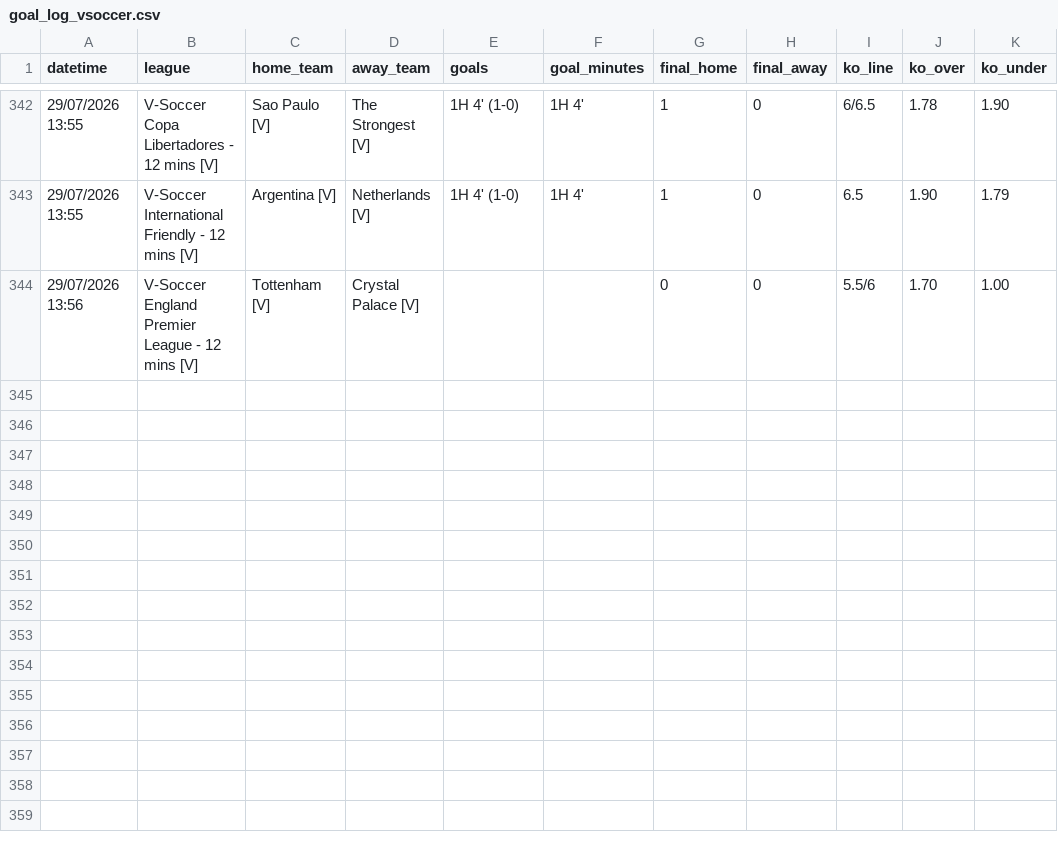
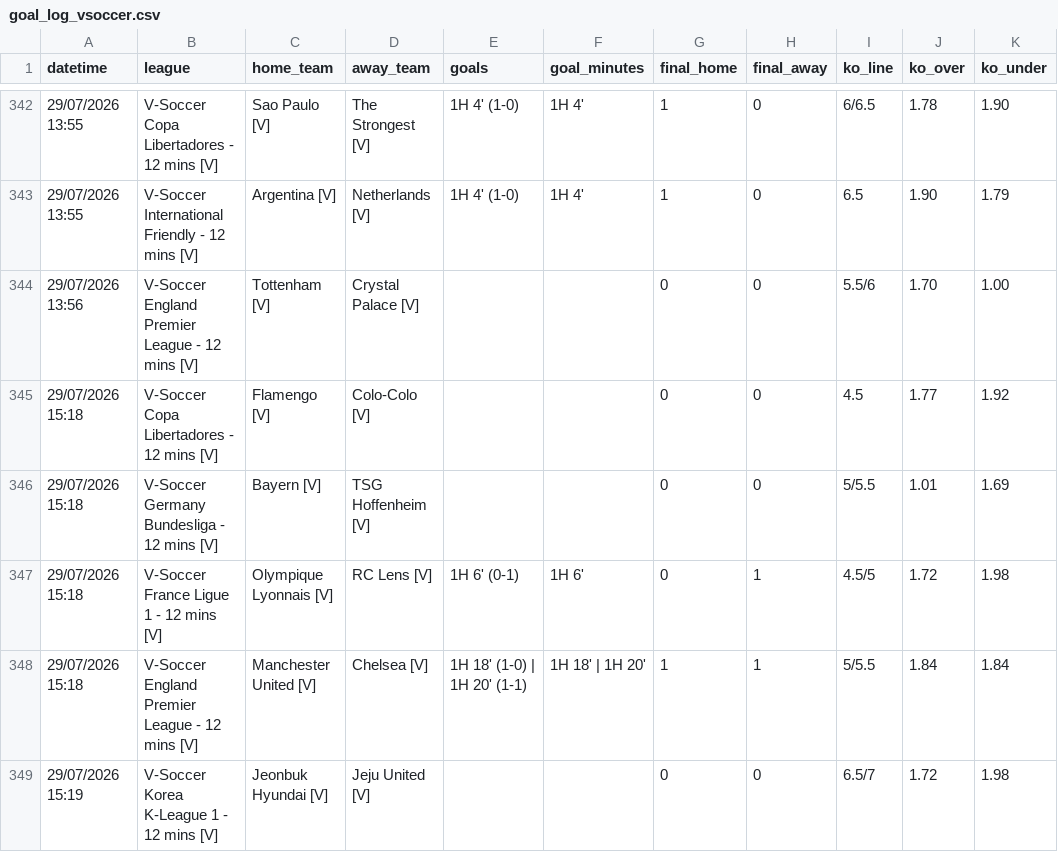
Before and after one commit to aditiawjy/lebihsabar, a CSV file: goal_log_vsoccer.csv, drawn as a sheet; only a part is shown, gaps mark what is left out.

```diff
--- a/goal_log_vsoccer.csv
+++ b/goal_log_vsoccer.csv
@@ -344 +344,6 @@ datetime,league,home_team,away_team,goals,goal_minutes,final_home,final_away,ko_
 "29/07/2026 13:56","V-Soccer England Premier League - 12 mins [V]","Tottenham [V]","Crystal Palace [V]",,,0,0,5.5/6,1.70,1.00
+"29/07/2026 15:18","V-Soccer Copa Libertadores - 12 mins [V]","Flamengo [V]","Colo-Colo [V]",,,0,0,4.5,1.77,1.92
+"29/07/2026 15:18","V-Soccer Germany Bundesliga - 12 mins [V]","Bayern [V]","TSG Hoffenheim [V]",,,0,0,5/5.5,1.01,1.69
+"29/07/2026 15:18","V-Soccer France Ligue 1 - 12 mins [V]","Olympique Lyonnais [V]","RC Lens [V]","1H 6' (0-1)","1H 6'",0,1,4.5/5,1.72,1.98
+"29/07/2026 15:18","V-Soccer England Premier League - 12 mins [V]","Manchester United [V]","Chelsea [V]","1H 18' (1-0) | 1H 20' (1-1)","1H 18' | 1H 20'",1,1,5/5.5,1.84,1.84
+"29/07/2026 15:19","V-Soccer Korea K-League 1 - 12 mins [V]","Jeonbuk Hyundai [V]","Jeju United [V]",,,0,0,6.5/7,1.72,1.98
```
Also changed, not shown: goal_events_vsoccer.csv, 3 other files.
